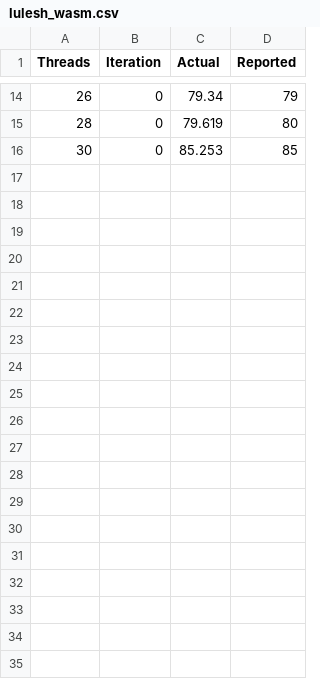
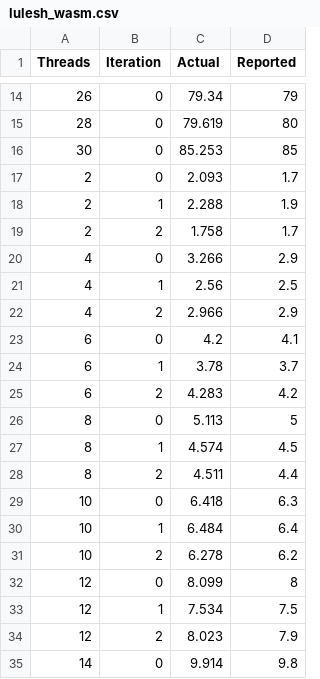
Before and after one commit to faasm/experiment-openmp, a CSV file: results/lulesh_wasm.csv, drawn as a sheet; only a part is shown, gaps mark what is left out; the diff covers the shown part only.

Commit message:
More lulesh results

```diff
--- a/results/lulesh_wasm.csv
+++ b/results/lulesh_wasm.csv
@@ -16 +16,20 @@ Threads,Iteration,Actual,Reported
 30,0,85.253,85
+2,0,2.093,1.7
+2,1,2.288,1.9
+2,2,1.758,1.7
+4,0,3.266,2.9
+4,1,2.56,2.5
+4,2,2.966,2.9
+6,0,4.2,4.1
+6,1,3.78,3.7
+6,2,4.283,4.2
+8,0,5.113,5
+8,1,4.574,4.5
+8,2,4.511,4.4
+10,0,6.418,6.3
+10,1,6.484,6.4
+10,2,6.278,6.2
+12,0,8.099,8
+12,1,7.534,7.5
+12,2,8.023,7.9
+14,0,9.914,9.8
```
Also changed, not shown: 26 added rows elsewhere in this file.
